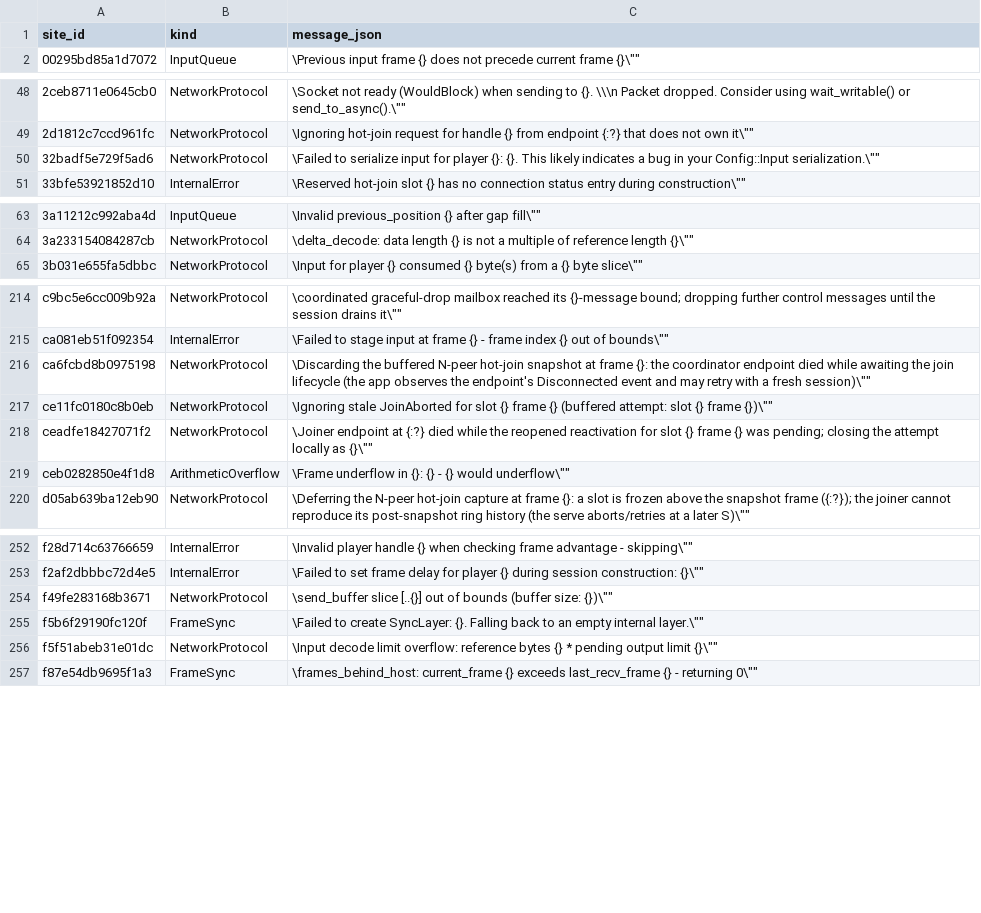
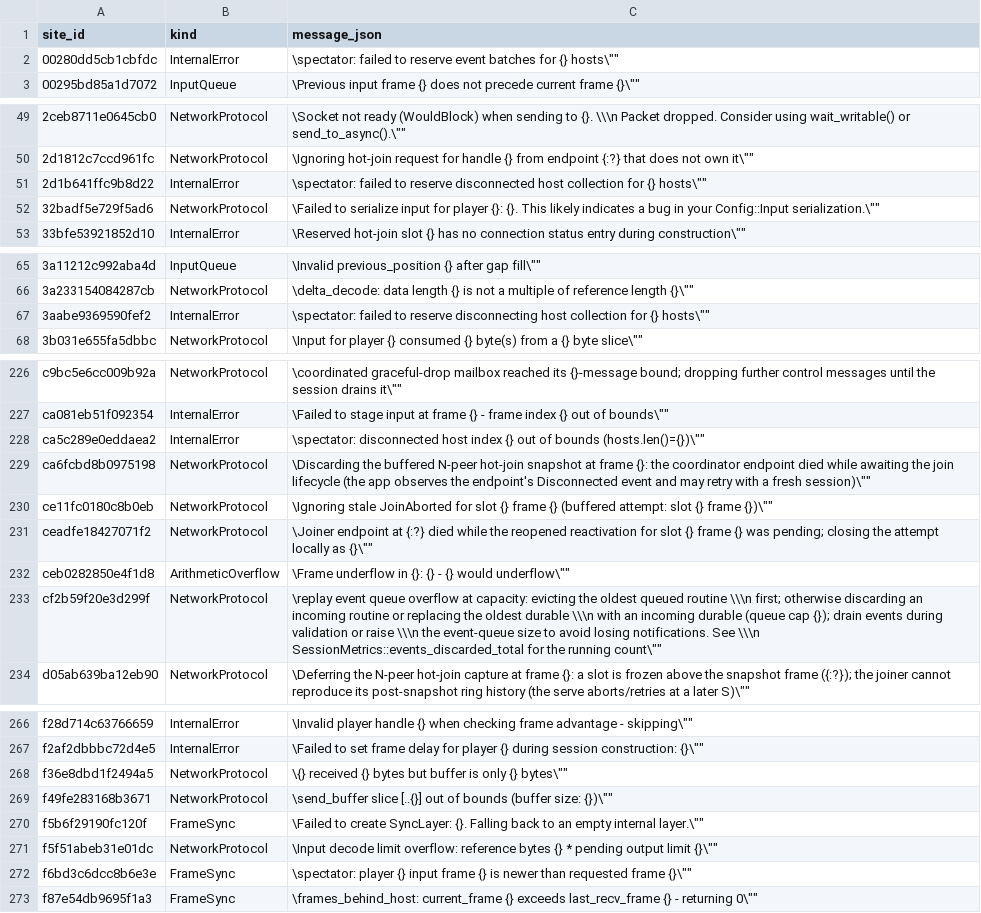
Before and after one commit to wallstop/fortress-rollback, a TSV file: scripts/simulation/violation-site-baseline.tsv, drawn as a sheet; only a part is shown, gaps mark what is left out; the diff covers the shown part only.

Commit message:
test(simulation): complete and cut the exact violation-site census (#414)
Inventory report_violation_to! sites, wrapper-macro call sites, and placeholder-first messages; regenerate the 284-site baseline; delete two redundant receive-path asserts; cover 36 previously unexercised sites with focused tests. Local exact census: 154/284 exercised (130 unexercised), down from 159 unexercised in nightly run 43555370869.

```diff
--- a/scripts/simulation/violation-site-baseline.tsv
+++ b/scripts/simulation/violation-site-baseline.tsv
@@ -1,2 +1,3 @@
 site_id	kind	message_json
+00280dd5cb1cbfdc	InternalError	"\"spectator: failed to reserve event batches for {} hosts\""
 00295bd85a1d7072	InputQueue	"\"Previous input frame {} does not precede current frame {}\""
@@ -49,2 +50,3 @@ site_id	kind	message_json
 2d1812c7ccd961fc	NetworkProtocol	"\"Ignoring hot-join request for handle {} from endpoint {:?} that does not own it\""
+2d1b641ffc9b8d22	InternalError	"\"spectator: failed to reserve disconnected host collection for {} hosts\""
 32badf5e729f5ad6	NetworkProtocol	"\"Failed to serialize input for player {}: {}. This likely indicates a bug in your Config::Input serialization.\""
@@ -64,2 +66,3 @@ site_id	kind	message_json
 3a233154084287cb	NetworkProtocol	"\"delta_decode: data length {} is not a multiple of reference length {}\""
+3aabe9369590fef2	InternalError	"\"spectator: failed to reserve disconnecting host collection for {} hosts\""
 3b031e655fa5dbbc	NetworkProtocol	"\"Input for player {} consumed {} byte(s) from a {} byte slice\""
@@ -215,2 +227,3 @@ c9bc5e6cc009b92a	NetworkProtocol	"\"coordinated graceful-drop mailbox reached it
 ca081eb51f092354	InternalError	"\"Failed to stage input at frame {} - frame index {} out of bounds\""
+ca5c289e0eddaea2	InternalError	"\"spectator: disconnected host index {} out of bounds (hosts.len()={})\""
 ca6fcbd8b0975198	NetworkProtocol	"\"Discarding the buffered N-peer hot-join snapshot at frame {}: the coordinator endpoint died while awaiting the join lifecycle (the app observes the endpoint's Disconnected event and may retry with a fresh session)\""
@@ -219,2 +232,3 @@ ceadfe18427071f2	NetworkProtocol	"\"Joiner endpoint at {:?} died while the reope
 ceb0282850e4f1d8	ArithmeticOverflow	"\"Frame underflow in {}: {} - {} would underflow\""
+cf2b59f20e3d299f	NetworkProtocol	"\"replay event queue overflow at capacity: evicting the oldest queued routine \\\n                 first; otherwise discarding an incoming routine or replacing the oldest durable \\\n                 with an incoming durable (queue cap {}); drain events during validation or raise \\\n                 the event-queue size to avoid losing notifications. See \\\n                 SessionMetrics::events_discarded_total for the running count\""
 d05ab639ba12eb90	NetworkProtocol	"\"Deferring the N-peer hot-join capture at frame {}: a slot is frozen above the snapshot frame ({:?}); the joiner cannot reproduce its post-snapshot ring history (the serve aborts/retries at a later S)\""
@@ -253,2 +267,3 @@ f28d714c63766659	InternalError	"\"Invalid player handle {} when checking frame a
 f2af2dbbbc72d4e5	InternalError	"\"Failed to set frame delay for player {} during session construction: {}\""
+f36e8dbd1f2494a5	NetworkProtocol	"\"{} received {} bytes but buffer is only {} bytes\""
 f49fe283168b3671	NetworkProtocol	"\"send_buffer slice [..{}] out of bounds (buffer size: {})\""
@@ -256,2 +271,3 @@ f5b6f29190fc120f	FrameSync	"\"Failed to create SyncLayer: {}. Falling back to an
 f5f51abeb31e01dc	NetworkProtocol	"\"Input decode limit overflow: reference bytes {} * pending output limit {}\""
+f6bd3c6dcc8b6e3e	FrameSync	"\"spectator: player {} input frame {} is newer than requested frame {}\""
 f87e54db9695f1a3	FrameSync	"\"frames_behind_host: current_frame {} exceeds last_recv_frame {} - returning 0\""
```
Also changed, not shown: 9 added rows elsewhere in this file, 16 other files.
